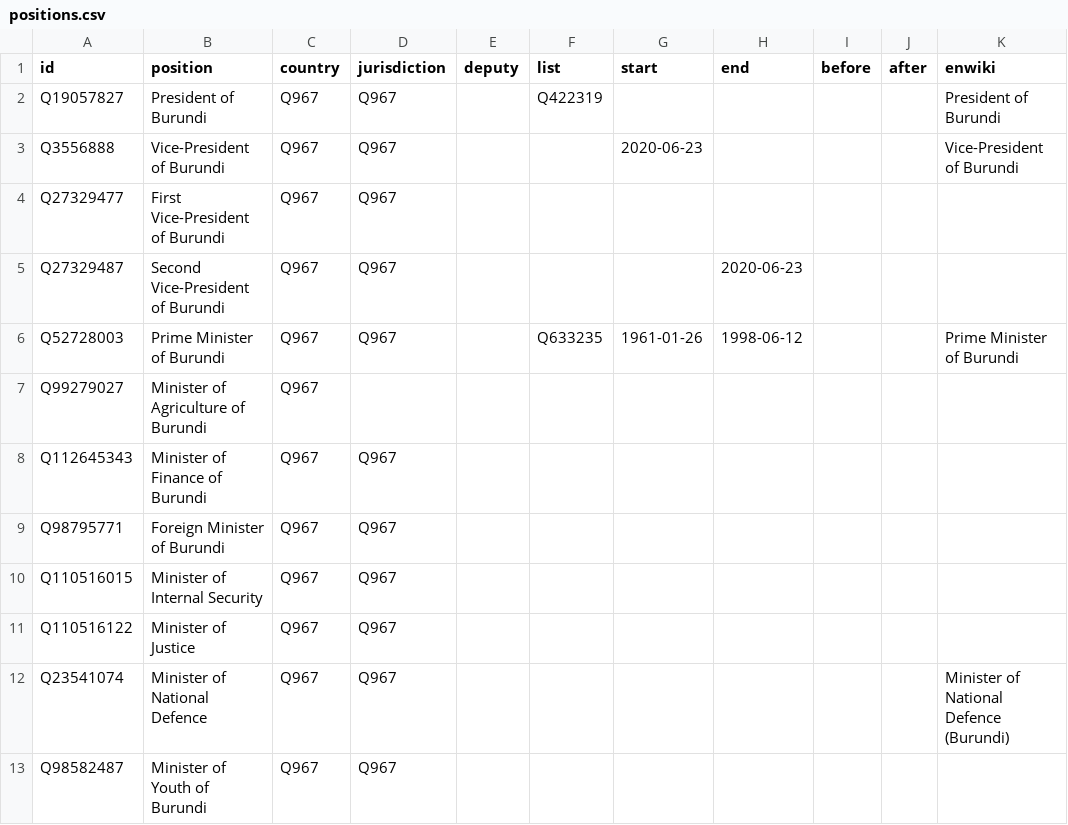
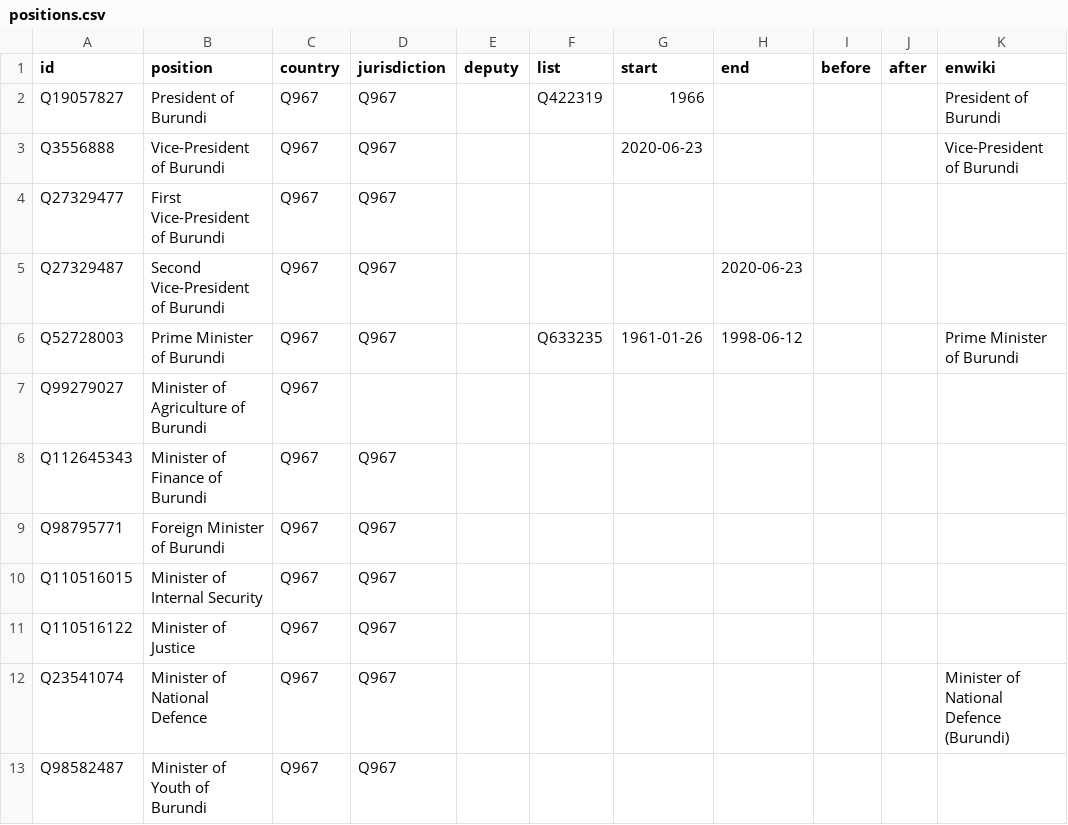
Before and after one commit to every-politician-scrapers/burundi-ministers, a CSV file: html/positions.csv, drawn as a sheet.

Commit message:
PCB update

```diff
--- a/html/positions.csv
+++ b/html/positions.csv
@@ -1,3 +1,3 @@
 id,position,country,jurisdiction,deputy,list,start,end,before,after,enwiki
-Q19057827,President of Burundi,Q967,Q967,,Q422319,,,,,President of Burundi
+Q19057827,President of Burundi,Q967,Q967,,Q422319,1966,,,,President of Burundi
 Q3556888,Vice-President of Burundi,Q967,Q967,,,2020-06-23,,,,Vice-President of Burundi
```
